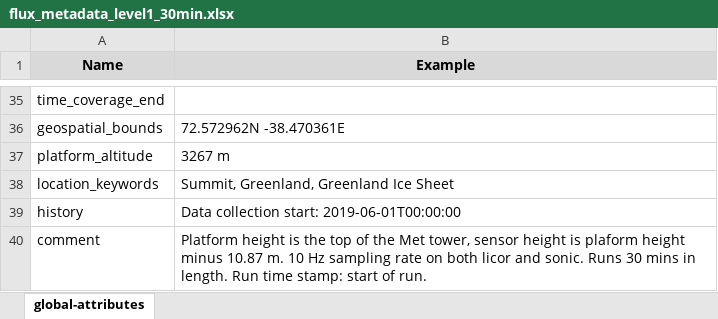
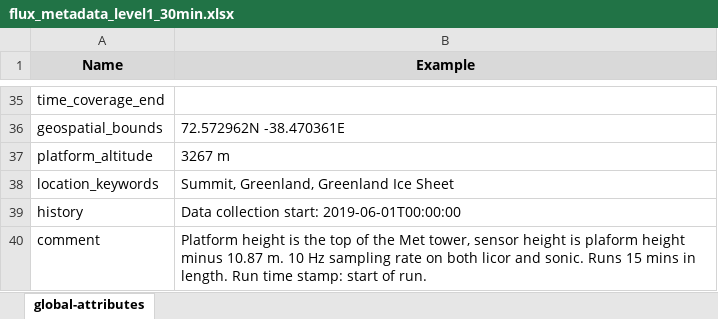
Before and after one commit to heatherguy/ace-ceda-master, an Excel workbook: metadata/flux_metadata_level1_30min.xlsx, sheet global-attributes, drawn as a sheet; only a part is shown, gaps mark what is left out; values as stored, in another font and other column widths than the file's, no borders; the diff names each change by its address in the sheet, - before the commit and + after, or states it on an @@ line.

Commit message:
Update level one flux parsing to account for 01 July 2021 raise

```diff
--- a/metadata/flux_metadata_level1_30min.xlsx (sheet global-attributes)
+++ b/metadata/flux_metadata_level1_30min.xlsx (sheet global-attributes)
-B40 (Example): …sonic. Runs 30 mins in…
+B40 (Example): …sonic. Runs 15 mins in…
```
Also changed, not shown: metadata/flux_metadata_level1_15min_July2021.xlsx, 1 other file.
